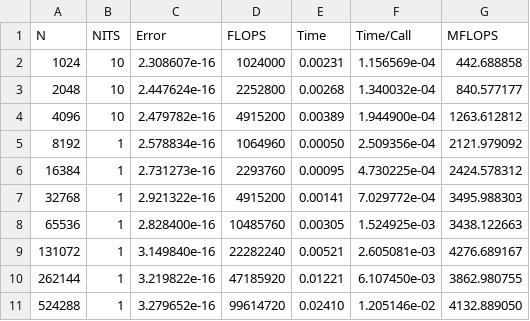
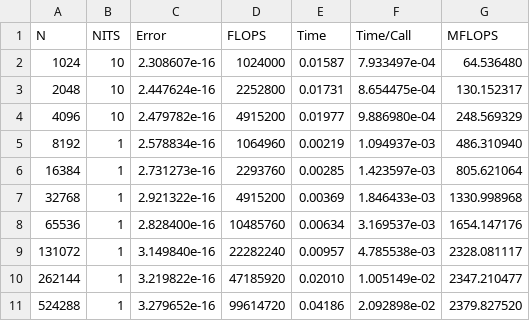
Before and after one commit to magiciiboy/Parallel-FFT, a CSV file: parallel/96/p96_try1.csv, drawn as a sheet; only a part is shown; the diff covers the shown part only.

```diff
--- a/parallel/96/p96_try1.csv
+++ b/parallel/96/p96_try1.csv
@@ -1,11 +1,11 @@
 N,NITS,Error, FLOPS, Time,Time/Call, MFLOPS
-1024,10,2.308607e-16, 1024000, 0.00231,1.156569e-04,442.688858
-2048,10,2.447624e-16, 2252800, 0.00268,1.340032e-04,840.577177
-4096,10,2.479782e-16, 4915200, 0.00389,1.944900e-04, 1263.612812
-8192, 1,2.578834e-16, 1064960, 0.00050,2.509356e-04, 2121.979092
-16384, 1,2.731273e-16, 2293760, 0.00095,4.730225e-04, 2424.578312
-32768, 1,2.921322e-16, 4915200, 0.00141,7.029772e-04, 3495.988303
-65536, 1,2.828400e-16,10485760, 0.00305,1.524925e-03, 3438.122663
-131072, 1,3.149840e-16,22282240, 0.00521,2.605081e-03, 4276.689167
-262144, 1,3.219822e-16,47185920, 0.01221,6.107450e-03, 3862.980755
-524288, 1,3.279652e-16,99614720, 0.02410,1.205146e-02, 4132.889050
+1024,10,2.308607e-16, 1024000, 0.01587,7.933497e-04, 64.536480
+2048,10,2.447624e-16, 2252800, 0.01731,8.654475e-04,130.152317
+4096,10,2.479782e-16, 4915200, 0.01977,9.886980e-04,248.569329
+8192, 1,2.578834e-16, 1064960, 0.00219,1.094937e-03,486.310940
+16384, 1,2.731273e-16, 2293760, 0.00285,1.423597e-03,805.621064
+32768, 1,2.921322e-16, 4915200, 0.00369,1.846433e-03, 1330.998968
+65536, 1,2.828400e-16,10485760, 0.00634,3.169537e-03, 1654.147176
+131072, 1,3.149840e-16,22282240, 0.00957,4.785538e-03, 2328.081117
+262144, 1,3.219822e-16,47185920, 0.02010,1.005149e-02, 2347.210477
+524288, 1,3.279652e-16,99614720, 0.04186,2.092898e-02, 2379.827520
```
Also changed, not shown: 18 edited cells elsewhere in this file, parallel/32/p32_try1.csv, 3 other files.
